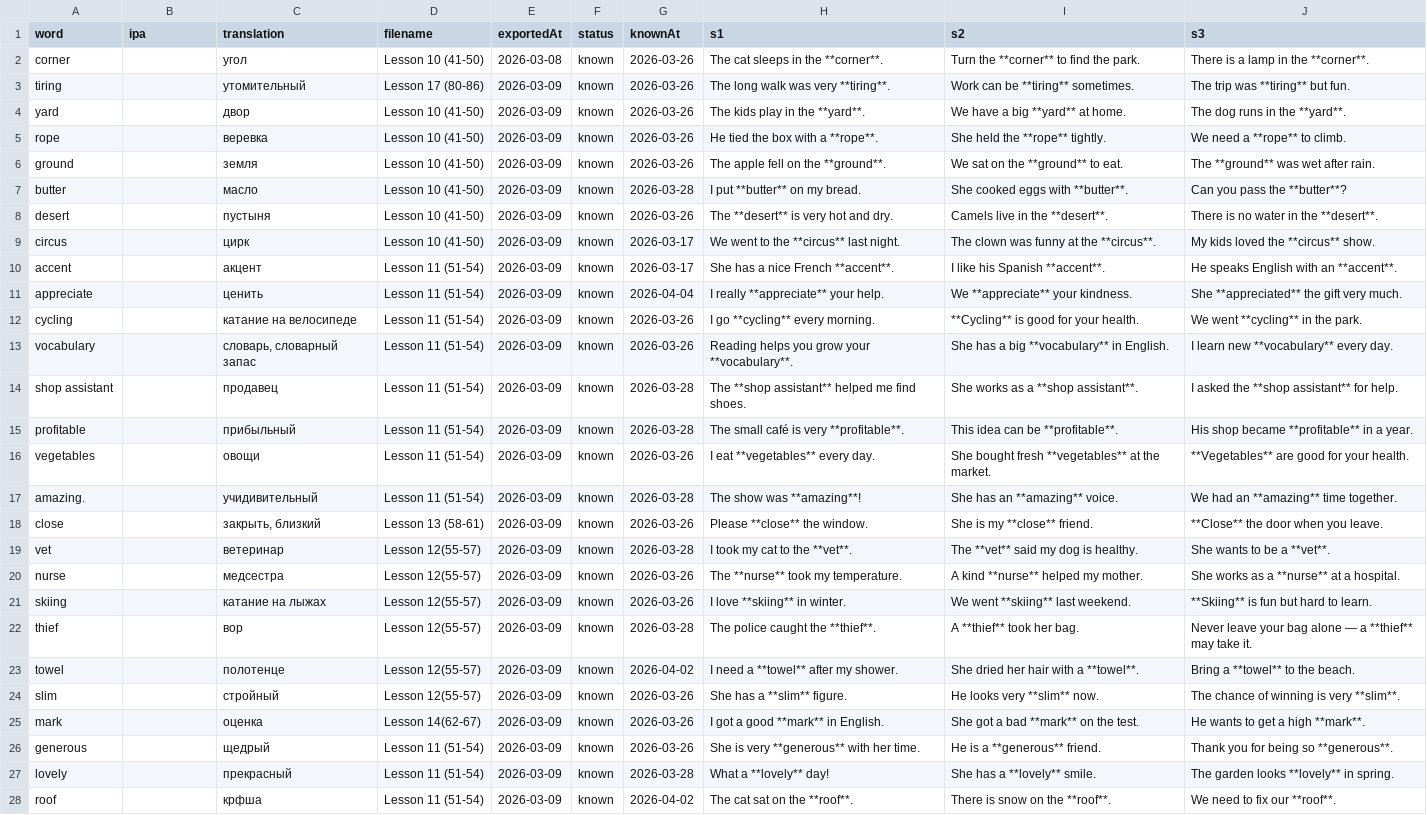
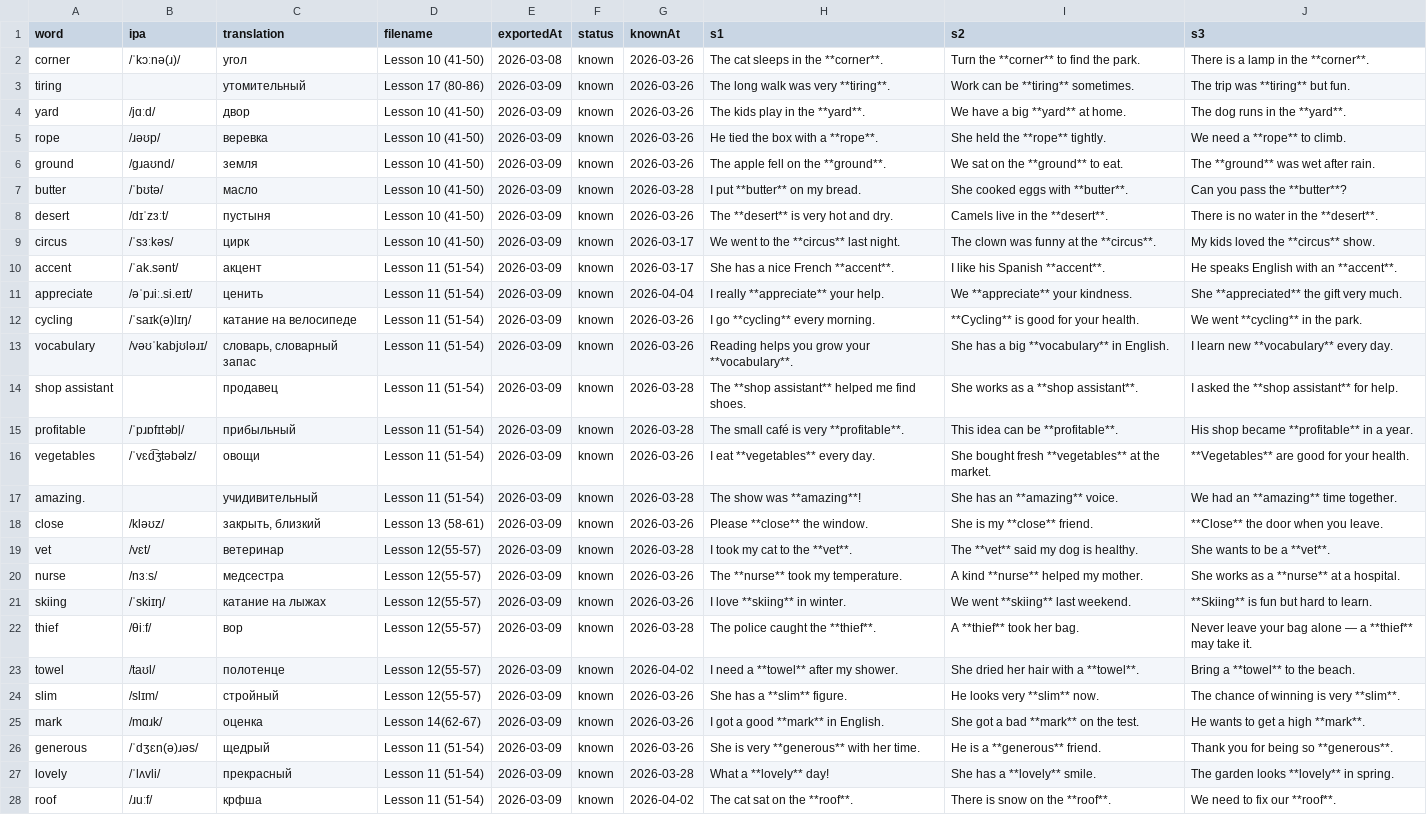
Before and after one commit to suleimanovs/english-galaxy, a CSV file: learn-5000-english-words/word-tracker.csv, drawn as a sheet; only a part is shown; the diff covers the shown part only; the diff names each change by its address in the sheet, - before the commit and + after, or states it on an @@ line.

```diff
--- a/learn-5000-english-words/word-tracker.csv
+++ b/learn-5000-english-words/word-tracker.csv
-B2 (ipa): (empty)
+B2 (ipa): /ˈkɔːnə(ɹ)/
-B4 (ipa): (empty)
+B4 (ipa): /jɑːd/
-B5 (ipa): (empty)
+B5 (ipa): /ɹəʊp/
-B6 (ipa): (empty)
+B6 (ipa): /ɡɹaʊnd/
-B7 (ipa): (empty)
+B7 (ipa): /ˈbʊtə/
-B8 (ipa): (empty)
+B8 (ipa): /dɪˈzɜːt/
-B9 (ipa): (empty)
+B9 (ipa): /ˈsɜːkəs/
-B10 (ipa): (empty)
+B10 (ipa): /ˈak.sənt/
-B11 (ipa): (empty)
+B11 (ipa): /əˈpɹiː.si.eɪt/
-B12 (ipa): (empty)
+B12 (ipa): /ˈsaɪk(ə)lɪŋ/
-B13 (ipa): (empty)
+B13 (ipa): /vəʊˈkabjʊləɹɪ/
-B15 (ipa): (empty)
+B15 (ipa): /ˈpɹɒfɪtəbl̩/
-B16 (ipa): (empty)
+B16 (ipa): /ˈvɛd͡ʒtəbəlz/
-B18 (ipa): (empty)
+B18 (ipa): /kləʊz/
-B19 (ipa): (empty)
+B19 (ipa): /vɛt/
-B20 (ipa): (empty)
+B20 (ipa): /nɜːs/
-B21 (ipa): (empty)
+B21 (ipa): /ˈskiɪŋ/
-B22 (ipa): (empty)
+B22 (ipa): /θiːf/
-B23 (ipa): (empty)
+B23 (ipa): /taʊl/
-B24 (ipa): (empty)
+B24 (ipa): /slɪm/
-B25 (ipa): (empty)
+B25 (ipa): /mɑɹk/
-B26 (ipa): (empty)
+B26 (ipa): /ˈdʒɛn(ə)ɹəs/
-B27 (ipa): (empty)
+B27 (ipa): /ˈlʌvli/
-B28 (ipa): (empty)
+B28 (ipa): /ɹuːf/
```
Also changed, not shown: 173 edited cells elsewhere in this file, 2 other files.
